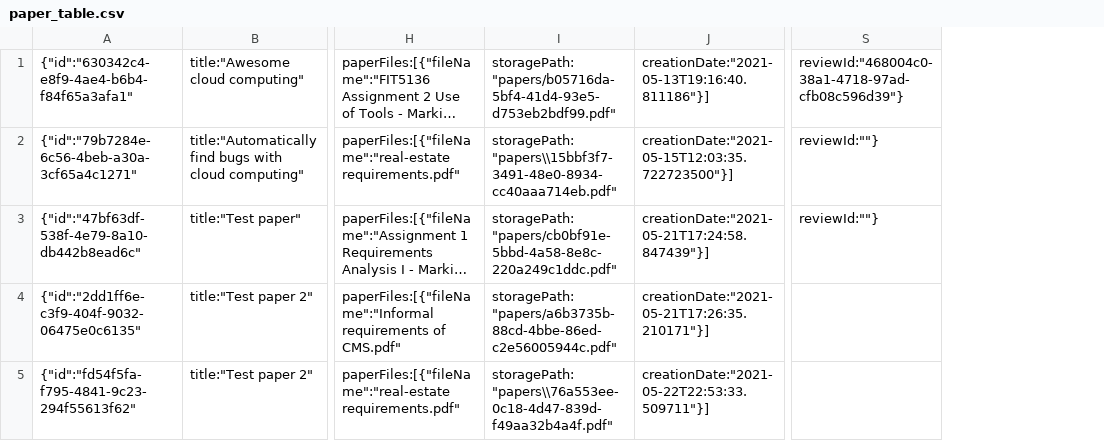
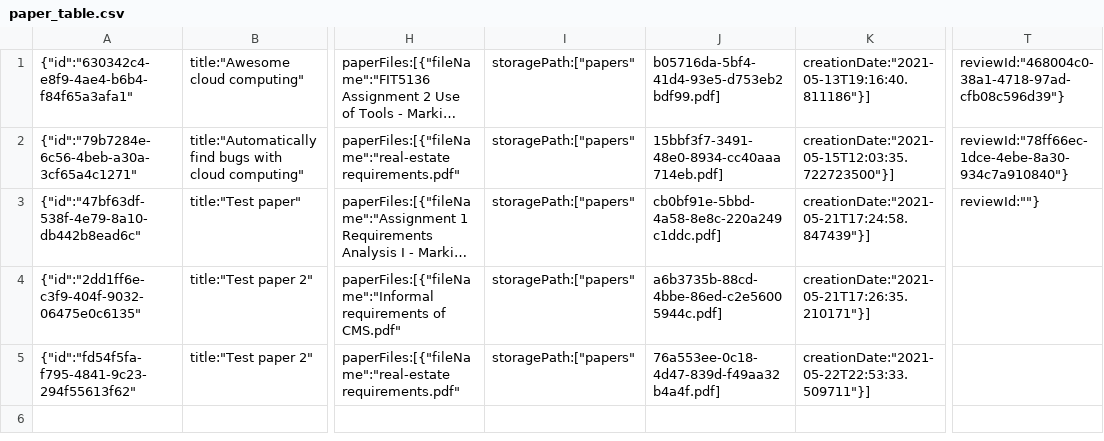
Before and after one commit to sunkaiiii/ConferenceManagementSystem, a CSV file: paper_table.csv, drawn as a sheet; only a part is shown, gaps mark what is left out; long unchanged cells end in …; removed rows and columns are numbered as before the commit, all else as after; the diff names each change by its address in the sheet, - before the commit and + after, or states it on an @@ line.

```diff
--- a/paper_table.csv
+++ b/paper_table.csv
-column I, rows 1-5: storagePath:"papers/b05716da-5bf4-41d4-93e5-d753eb2bdf99.pdf" | storagePath:"papers\\15bbf3f7-3491-48e0-8934-cc40aaa714eb.pdf" | storagePath:"papers/cb0bf91e-5bbd-4a58-8e8c-220a249c1ddc.pdf" | storagePath:"papers/a6b3735b-88cd-4bbe-86ed-c2e56005944c.pdf" | storagePath:"papers\\76a553ee-0c18-4d47-839d-f49aa32b4a4f.pdf"
+column I, rows 1-5: all storagePath:["papers"
+column J, rows 1-5: b05716da-5bf4-41d4-93e5-d753eb2bdf99.pdf] | 15bbf3f7-3491-48e0-8934-cc40aaa714eb.pdf] | cb0bf91e-5bbd-4a58-8e8c-220a249c1ddc.pdf] | a6b3735b-88cd-4bbe-86ed-c2e56005944c.pdf] | 76a553ee-0c18-4d47-839d-f49aa32b4a4f.pdf]
-T2: reviewId:""}
+T2: reviewId:"78ff66ec-1dce-4ebe-8a30-934c7a910840"}
```
Also changed, not shown: review_table.csv, 3 other files.
